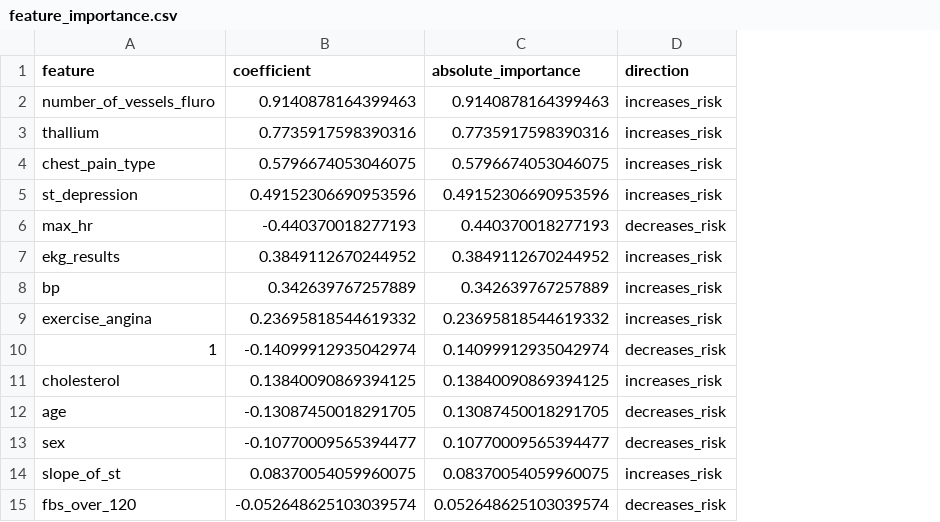
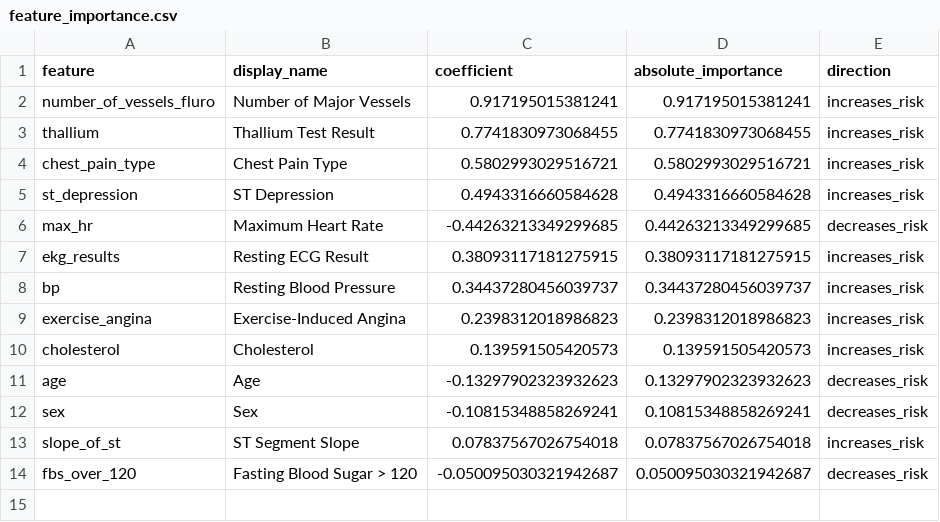
Before and after one commit to CaptainFruitPicker/machine-learning, a CSV file: Heart_Disease_Prediction/outputs/feature_importance.csv, drawn as a sheet; removed rows and columns are numbered as before the commit, all else as after; the diff names each change by its address in the sheet, - before the commit and + after, or states it on an @@ line.

```diff
--- a/Heart_Disease_Prediction/outputs/feature_importance.csv
+++ b/Heart_Disease_Prediction/outputs/feature_importance.csv
+column B (display_name), rows 2-14: Number of Major Vessels | Thallium Test Result | Chest Pain Type | ST Depression | Maximum Heart Rate | Resting ECG Result | Resting Blood Pressure | Exercise-Induced Angina | Cholesterol | Age | Sex | ST Segment Slope | Fasting Blood Sugar > 120
-C2 (coefficient): 0.9140878164399463
+C2 (coefficient): 0.917195015381241
-D2 (absolute_importance): 0.9140878164399463
+D2 (absolute_importance): 0.917195015381241
-C3 (coefficient): 0.7735917598390316
+C3 (coefficient): 0.7741830973068455
-D3 (absolute_importance): 0.7735917598390316
+D3 (absolute_importance): 0.7741830973068455
-C4 (coefficient): 0.5796674053046075
+C4 (coefficient): 0.5802993029516721
-D4 (absolute_importance): 0.5796674053046075
+D4 (absolute_importance): 0.5802993029516721
-C5 (coefficient): 0.49152306690953596
+C5 (coefficient): 0.4943316660584628
-D5 (absolute_importance): 0.49152306690953596
+D5 (absolute_importance): 0.4943316660584628
-C6 (coefficient): -0.440370018277193
+C6 (coefficient): -0.44263213349299685
-D6 (absolute_importance): 0.440370018277193
+D6 (absolute_importance): 0.44263213349299685
-C7 (coefficient): 0.3849112670244952
+C7 (coefficient): 0.38093117181275915
-D7 (absolute_importance): 0.3849112670244952
+D7 (absolute_importance): 0.38093117181275915
-C8 (coefficient): 0.342639767257889
+C8 (coefficient): 0.34437280456039737
-D8 (absolute_importance): 0.342639767257889
+D8 (absolute_importance): 0.34437280456039737
-C9 (coefficient): 0.23695818544619332
+C9 (coefficient): 0.2398312018986823
-D9 (absolute_importance): 0.23695818544619332
+D9 (absolute_importance): 0.2398312018986823
-row 10: 1 | -0.14099912935042974 | 0.14099912935042974 | decreases_risk
-C10 (coefficient): 0.13840090869394125
+C10 (coefficient): 0.139591505420573
-D10 (absolute_importance): 0.13840090869394125
+D10 (absolute_importance): 0.139591505420573
-C11 (coefficient): -0.13087450018291705
+C11 (coefficient): -0.13297902323932623
-D11 (absolute_importance): 0.13087450018291705
+D11 (absolute_importance): 0.13297902323932623
-C12 (coefficient): -0.10770009565394477
+C12 (coefficient): -0.10815348858269241
-D12 (absolute_importance): 0.10770009565394477
+D12 (absolute_importance): 0.10815348858269241
-C13 (coefficient): 0.08370054059960075
+C13 (coefficient): 0.07837567026754018
-D13 (absolute_importance): 0.08370054059960075
+D13 (absolute_importance): 0.07837567026754018
-C14 (coefficient): -0.052648625103039574
+C14 (coefficient): -0.050095030321942687
-D14 (absolute_importance): 0.052648625103039574
+D14 (absolute_importance): 0.050095030321942687
```
Also changed, not shown: 8 other files.
